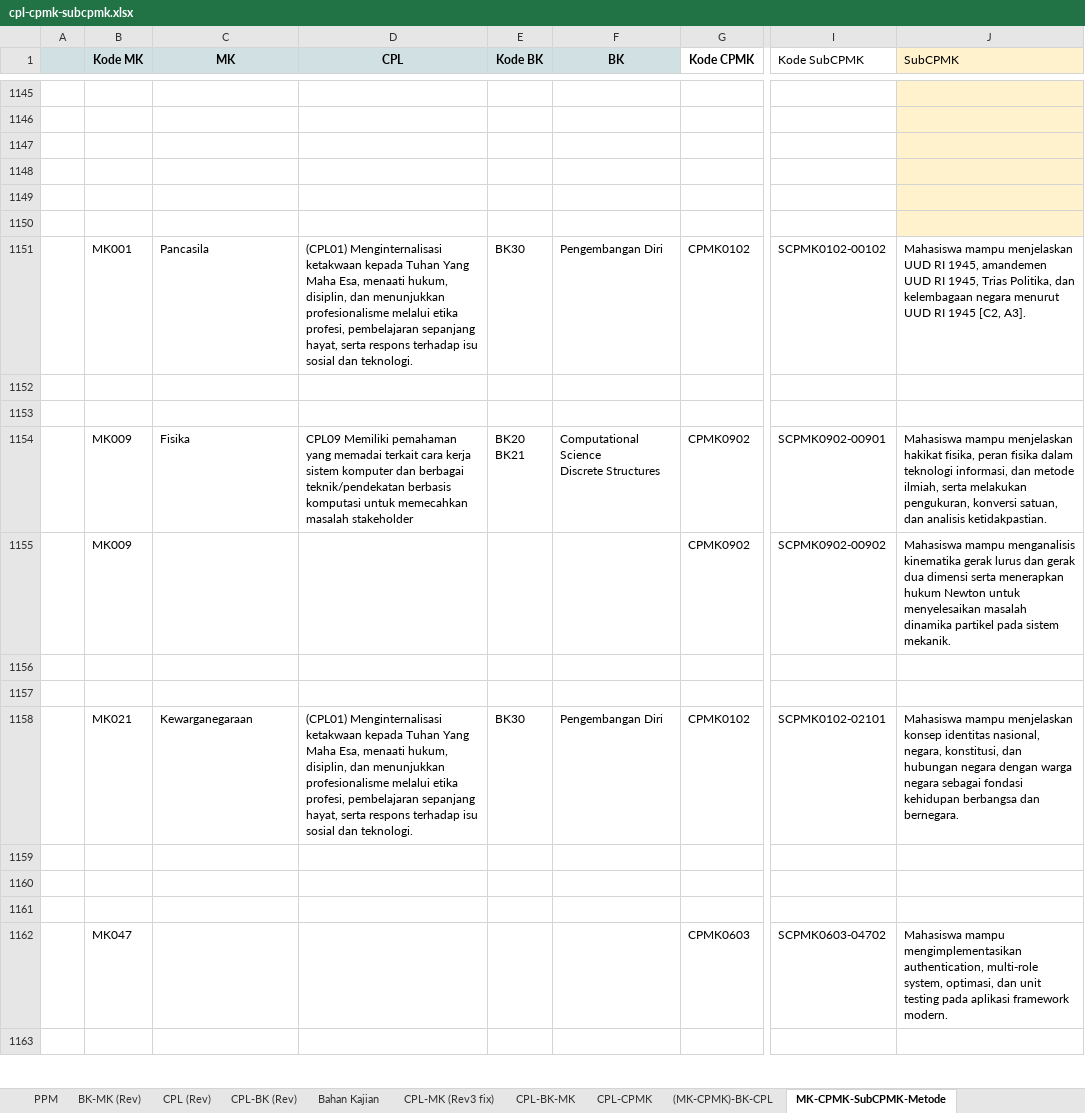
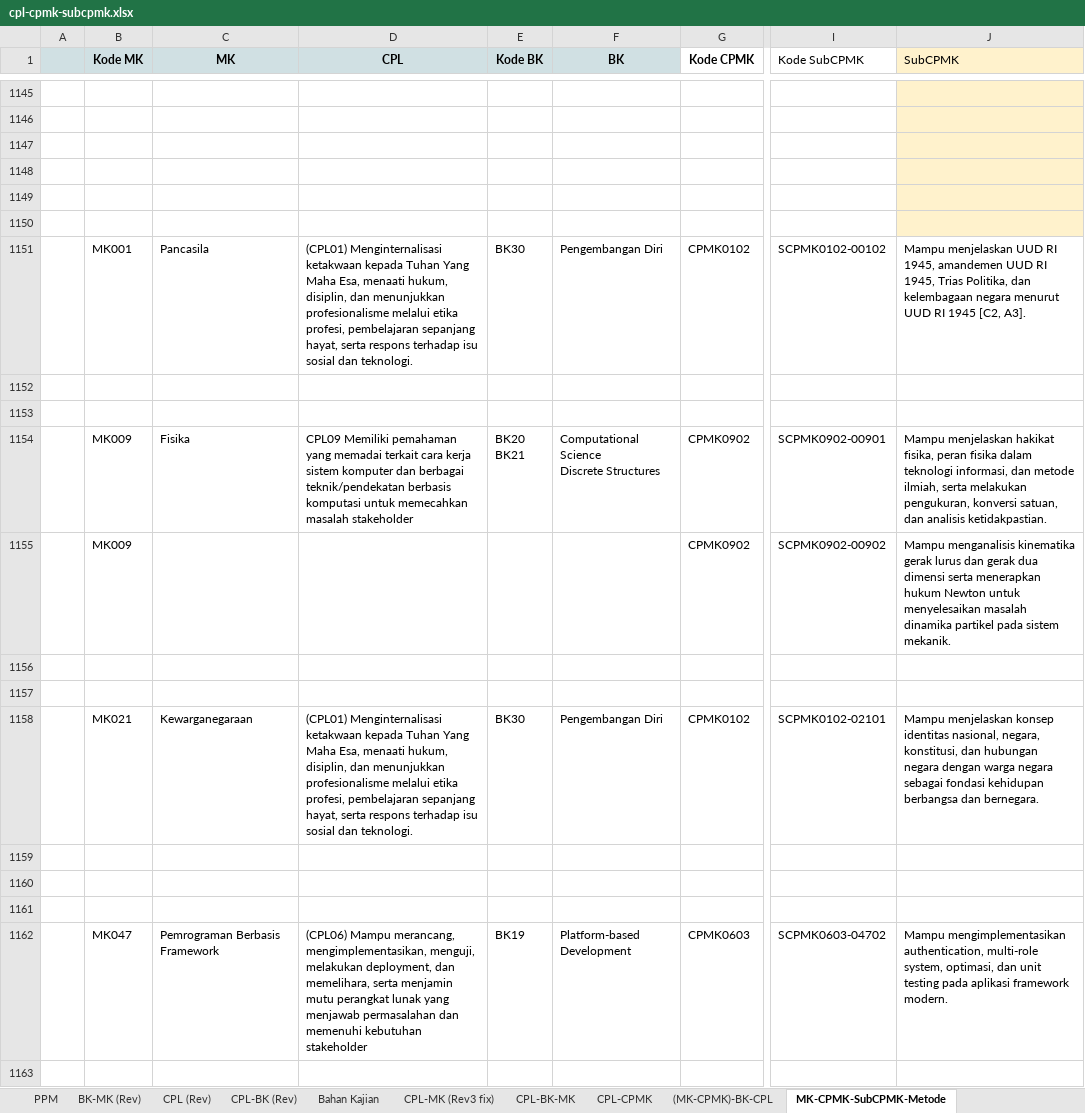
Before and after one commit to dhanifudin/RPSMaker, an Excel workbook: docs/cpl-cpmk-subcpmk.xlsx, sheet MK-CPMK-SubCPMK-Metode, drawn as a sheet; only a part is shown, gaps mark what is left out; values as stored, in another font and other column widths than the file's, no borders; charts and pictures not drawn; the diff covers the shown part only; the diff names each change by its address in the sheet, - before the commit and + after, or states it on an @@ line.

```diff
--- a/docs/cpl-cpmk-subcpmk.xlsx (sheet MK-CPMK-SubCPMK-Metode)
+++ b/docs/cpl-cpmk-subcpmk.xlsx (sheet MK-CPMK-SubCPMK-Metode)
-J1151 (SubCPMK): Mahasiswa mampu menjelaskan UUD…
+J1151 (SubCPMK): Mampu menjelaskan UUD…
-J1154 (SubCPMK): Mahasiswa mampu menjelaskan hakikat…
+J1154 (SubCPMK): Mampu menjelaskan hakikat…
-J1155 (SubCPMK): Mahasiswa mampu menganalisis kinematika…
+J1155 (SubCPMK): Mampu menganalisis kinematika…
-J1158 (SubCPMK): Mahasiswa mampu menjelaskan konsep…
+J1158 (SubCPMK): Mampu menjelaskan konsep…
-C1162 (MK): (empty)
+C1162 (MK): Pemrograman Berbasis Framework
-D1162 (CPL): (empty)
+D1162 (CPL): (CPL06) Mampu merancang, mengimplementasikan, menguji, melakukan deployment, dan memelihara, serta menjamin mutu perangkat lunak yang menjawab permasalahan dan memenuhi kebutuhan stakeholder
-E1162 (Kode BK): (empty)
+E1162 (Kode BK): BK19
-F1162 (BK): (empty)
+F1162 (BK): Platform-based Development
-J1162 (SubCPMK): Mahasiswa mampu mengimplementasikan authentication,…
+J1162 (SubCPMK): Mampu mengimplementasikan authentication,…
```
Also changed, not shown: 24 edited cells and cell formats elsewhere in this sheet, 5 other files.
